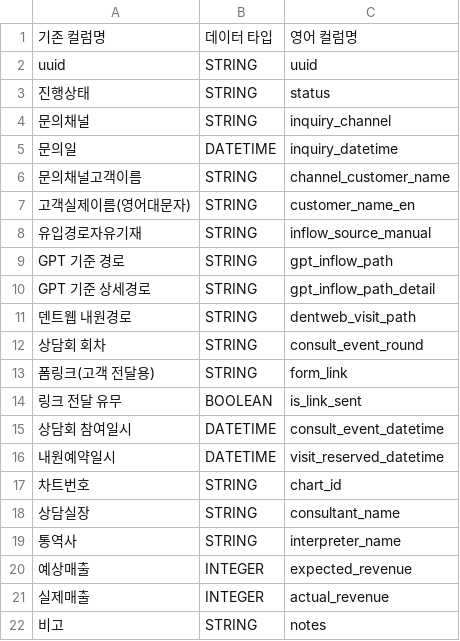
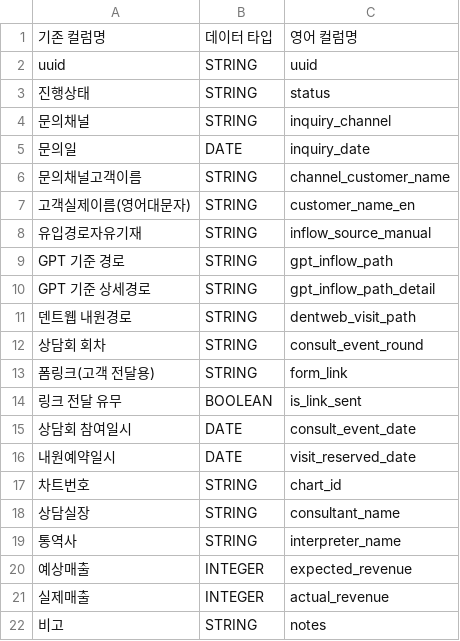
Before and after one commit to TU-data/gcp-gs-bq-uploader, a CSV file: schemas/japan_customers.csv, drawn as a sheet.

Commit message:
일본 고객 여정 관리 스키마 수정

```diff
--- a/schemas/japan_customers.csv
+++ b/schemas/japan_customers.csv
@@ -4,3 +4,3 @@ uuid,STRING,uuid
 문의채널,STRING,inquiry_channel
-문의일,DATETIME,inquiry_datetime
+문의일,DATE,inquiry_date
 문의채널고객이름,STRING,channel_customer_name
@@ -14,4 +14,4 @@ GPT 기준 상세경로,STRING,gpt_inflow_path_detail
 링크 전달 유무,BOOLEAN,is_link_sent
-상담회 참여일시,DATETIME,consult_event_datetime
-내원예약일시,DATETIME,visit_reserved_datetime
+상담회 참여일시,DATE,consult_event_date
+내원예약일시,DATE,visit_reserved_date
 차트번호,STRING,chart_id
```
